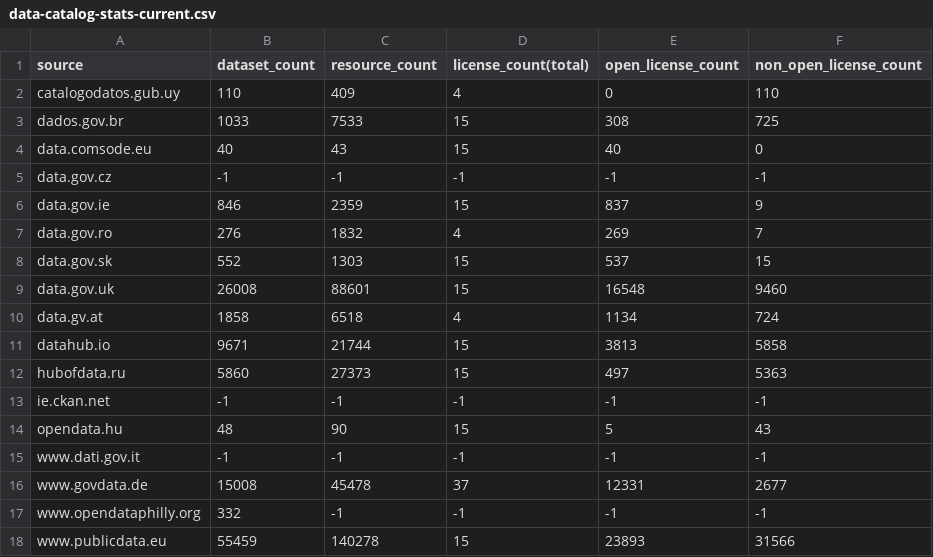
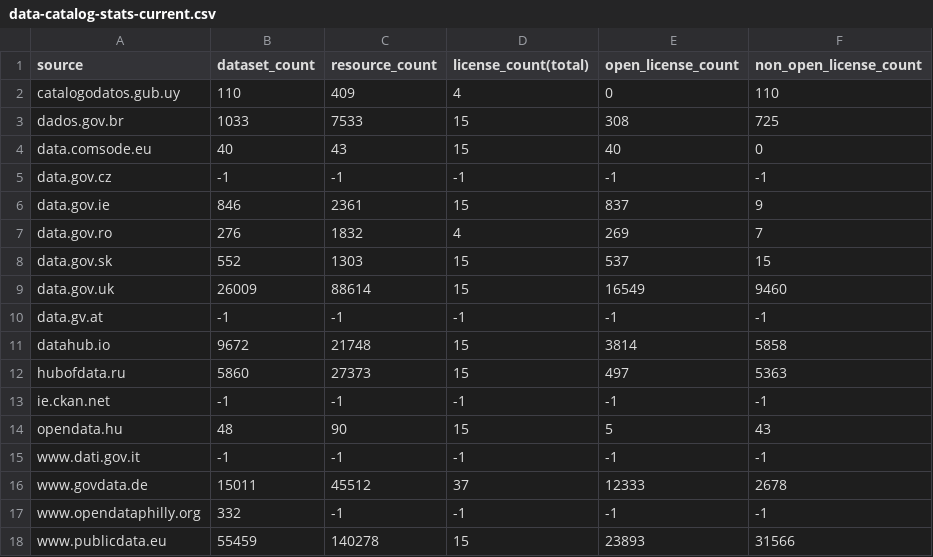
Before and after one commit to hanecak/data_data-catalog-stats, a CSV file: data-catalog-stats-current.csv, drawn as a sheet.

Commit message:
automatic update: 20150719-025634

```diff
--- a/data-catalog-stats-current.csv
+++ b/data-catalog-stats-current.csv
@@ -5,8 +5,8 @@ data.comsode.eu,40,43,15,40,0
 data.gov.cz,-1,-1,-1,-1,-1
-data.gov.ie,846,2359,15,837,9
+data.gov.ie,846,2361,15,837,9
 data.gov.ro,276,1832,4,269,7
 data.gov.sk,552,1303,15,537,15
-data.gov.uk,26008,88601,15,16548,9460
-data.gv.at,1858,6518,4,1134,724
-datahub.io,9671,21744,15,3813,5858
+data.gov.uk,26009,88614,15,16549,9460
+data.gv.at,-1,-1,-1,-1,-1
+datahub.io,9672,21748,15,3814,5858
 hubofdata.ru,5860,27373,15,497,5363
@@ -15,3 +15,3 @@ opendata.hu,48,90,15,5,43
 www.dati.gov.it,-1,-1,-1,-1,-1
-www.govdata.de,15008,45478,37,12331,2677
+www.govdata.de,15011,45512,37,12333,2678
 www.opendataphilly.org,332,-1,-1,-1,-1
```
